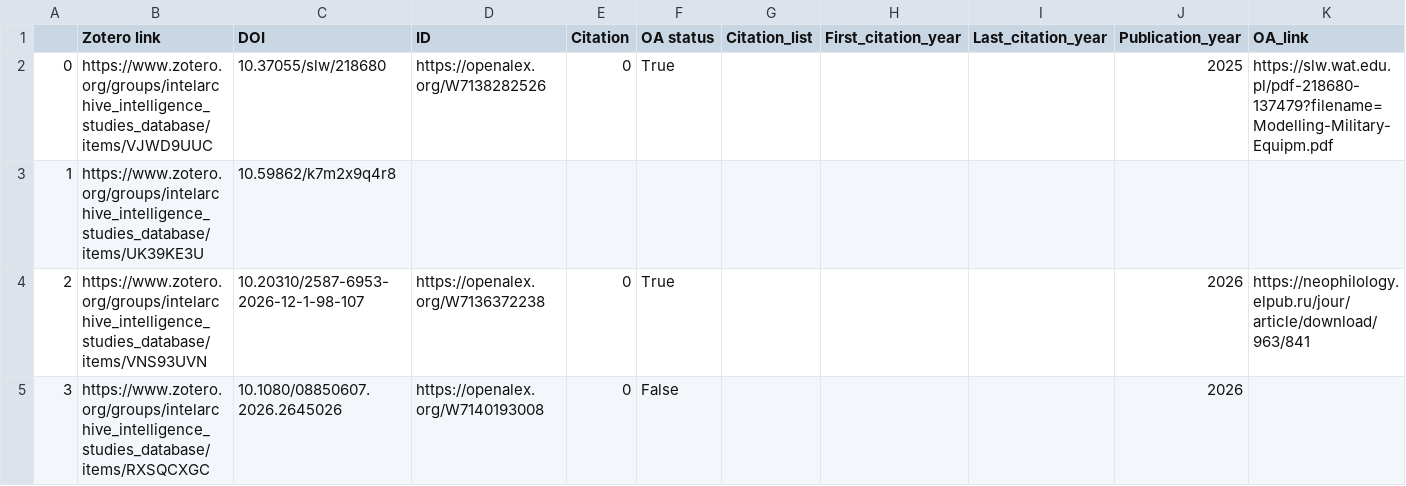
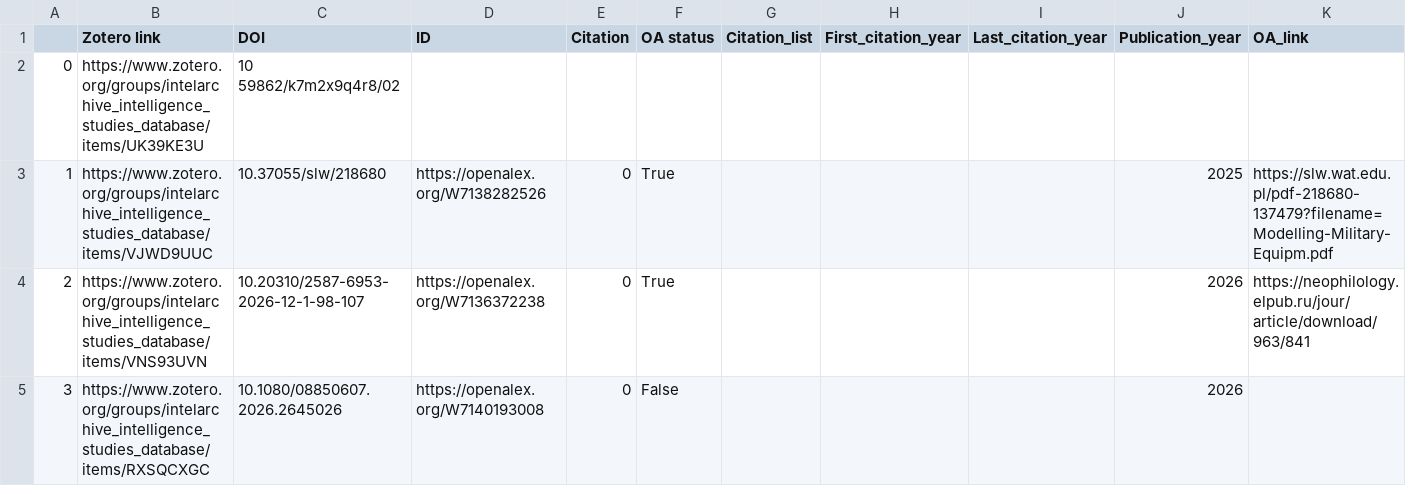
Before and after one commit to yusufaliozkan/zotero-intelligence-bibliography, a CSV file: citations.csv, drawn as a sheet; only a part is shown; removed rows and columns are numbered as before the commit, all else as after; rows hold the shown columns only; the diff names each change by its address in the sheet, - before the commit and + after, or states it on an @@ line.

Commit message:
Update Zotero data

```diff
--- a/citations.csv
+++ b/citations.csv
+row 2: 0 | https://www.zotero.org/groups/intelarchive_intelligence_studies_database/items/UK39KE3U | 10 59862/k7m2x9q4r8/02
-A3: 0
+A3: 1
-row 3: 1 | https://www.zotero.org/groups/intelarchive_intelligence_studies_database/items/UK39KE3U | 10.59862/k7m2x9q4r8
```
Also changed, not shown: countries.csv, gpe.csv, 2 other files.
